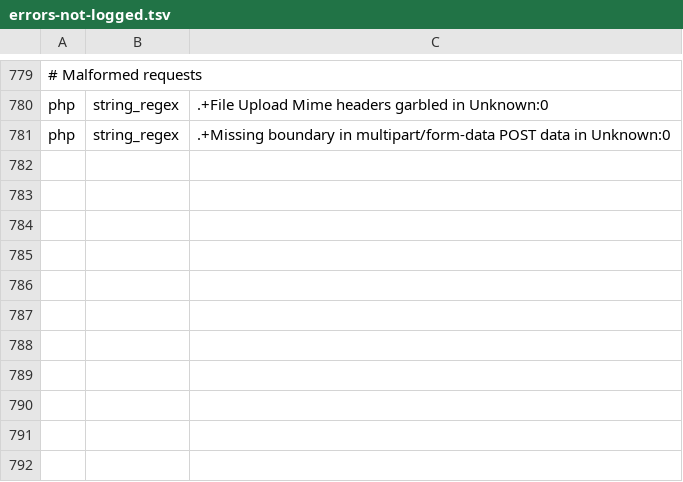
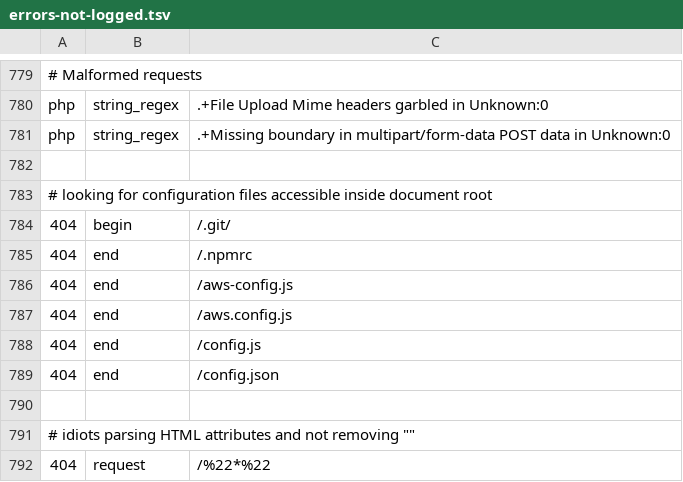
Before and after one commit to koenige/modules-default, a TSV file: configuration/errors-not-logged.tsv, drawn as a sheet; only a part is shown, gaps mark what is left out; the diff names each change by its address in the sheet, - before the commit and + after, or states it on an @@ line.

Commit message:
update error log exclusions
git-svn-id: file:///Repos/modules/default/trunk@1240 98be6e6d-ea4f-4117-9388-ed847deb6ed9

```diff
--- a/configuration/errors-not-logged.tsv
+++ b/configuration/errors-not-logged.tsv
+row 782: (empty)
+row 783: # looking for configuration files accessible inside document root
+row 784: 404 | begin | /.git/
+row 785: 404 | end | /.npmrc
+row 786: 404 | end | /aws-config.js
+row 787: 404 | end | /aws.config.js
+row 788: 404 | end | /config.js
+row 789: 404 | end | /config.json
+row 790: (empty)
+row 791: # idiots parsing HTML attributes and not removing ""
+row 792: 404 | request | /%22*%22
```
